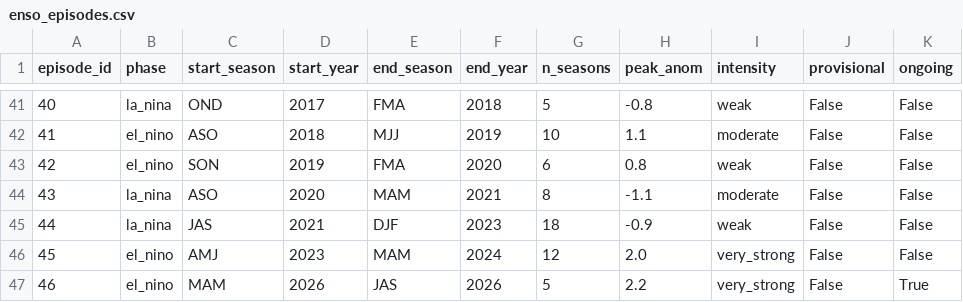
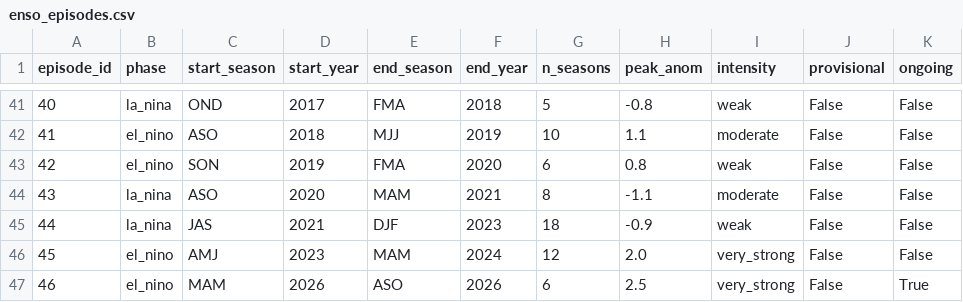
Before and after one commit to hssling/elnino-child-india, a CSV file: data/derived/enso_episodes.csv, drawn as a sheet; only a part is shown, gaps mark what is left out.

```diff
--- a/data/derived/enso_episodes.csv
+++ b/data/derived/enso_episodes.csv
@@ -46,2 +46,2 @@ episode_id,phase,start_season,start_year,end_season,end_year,n_seasons,peak_anom
 45,el_nino,AMJ,2023,MAM,2024,12,2.0,very_strong,False,False
-46,el_nino,MAM,2026,JAS,2026,5,2.2,very_strong,False,True
+46,el_nino,MAM,2026,ASO,2026,6,2.5,very_strong,False,True
```
Also changed, not shown: data/derived/enso_annual.csv, data/derived/enso_monthly.csv, 10 other files.
